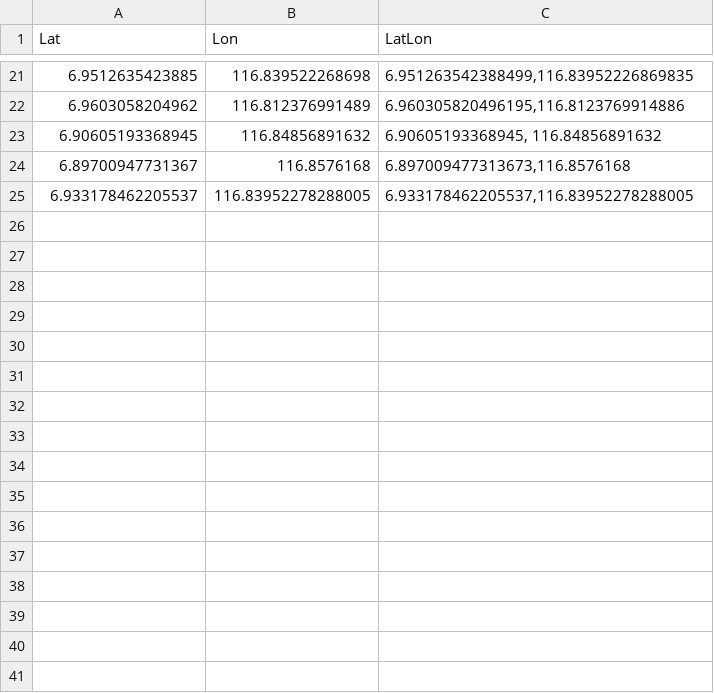
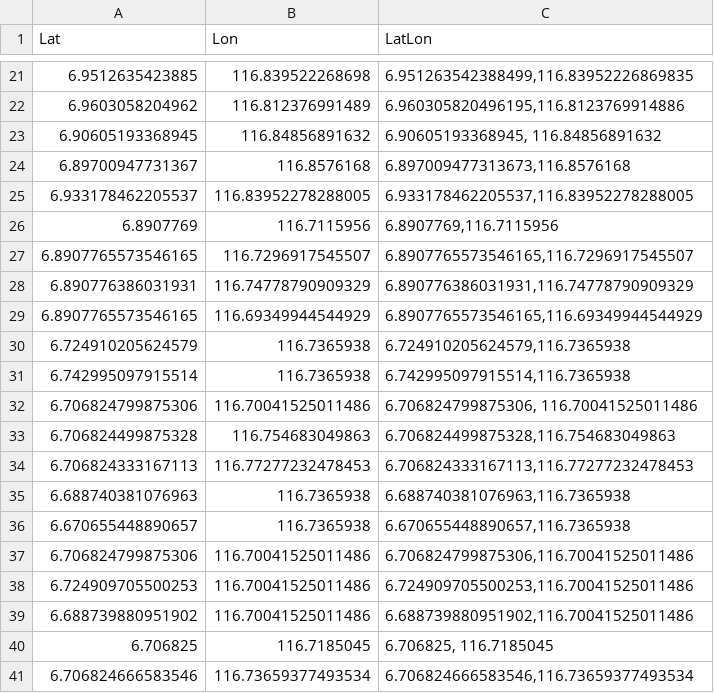
Before and after one commit to Vaytrex/KudatCovid, a CSV file: kudat_lat_lng.csv, drawn as a sheet; only a part is shown, gaps mark what is left out; the diff names each change by its address in the sheet, - before the commit and + after, or states it on an @@ line.

```diff
--- a/kudat_lat_lng.csv
+++ b/kudat_lat_lng.csv
+row 26: 6.8907769 | 116.7115956 | 6.8907769,116.7115956
+row 27: 6.8907765573546165 | 116.7296917545507 | 6.8907765573546165,116.7296917545507
+row 28: 6.890776386031931 | 116.74778790909329 | 6.890776386031931,116.74778790909329
+row 29: 6.8907765573546165 | 116.69349944544929 | 6.8907765573546165,116.69349944544929
+row 30: 6.724910205624579 | 116.7365938 | 6.724910205624579,116.7365938
+row 31: 6.742995097915514 | 116.7365938 | 6.742995097915514,116.7365938
+row 32: 6.706824799875306 | 116.70041525011486 | 6.706824799875306, 116.70041525011486
+row 33: 6.706824499875328 | 116.754683049863 | 6.706824499875328,116.754683049863
+row 34: 6.706824333167113 | 116.77277232478453 | 6.706824333167113,116.77277232478453
+row 35: 6.688740381076963 | 116.7365938 | 6.688740381076963,116.7365938
+row 36: 6.670655448890657 | 116.7365938 | 6.670655448890657,116.7365938
+row 37: 6.706824799875306 | 116.70041525011486 | 6.706824799875306,116.70041525011486
+row 38: 6.724909705500253 | 116.70041525011486 | 6.724909705500253,116.70041525011486
+row 39: 6.688739880951902 | 116.70041525011486 | 6.688739880951902,116.70041525011486
+row 40: 6.706825 | 116.7185045 | 6.706825, 116.7185045
+row 41: 6.706824666583546 | 116.73659377493534 | 6.706824666583546,116.73659377493534
```
Also changed, not shown: kudat-covid-area.csv, 1 other file.
